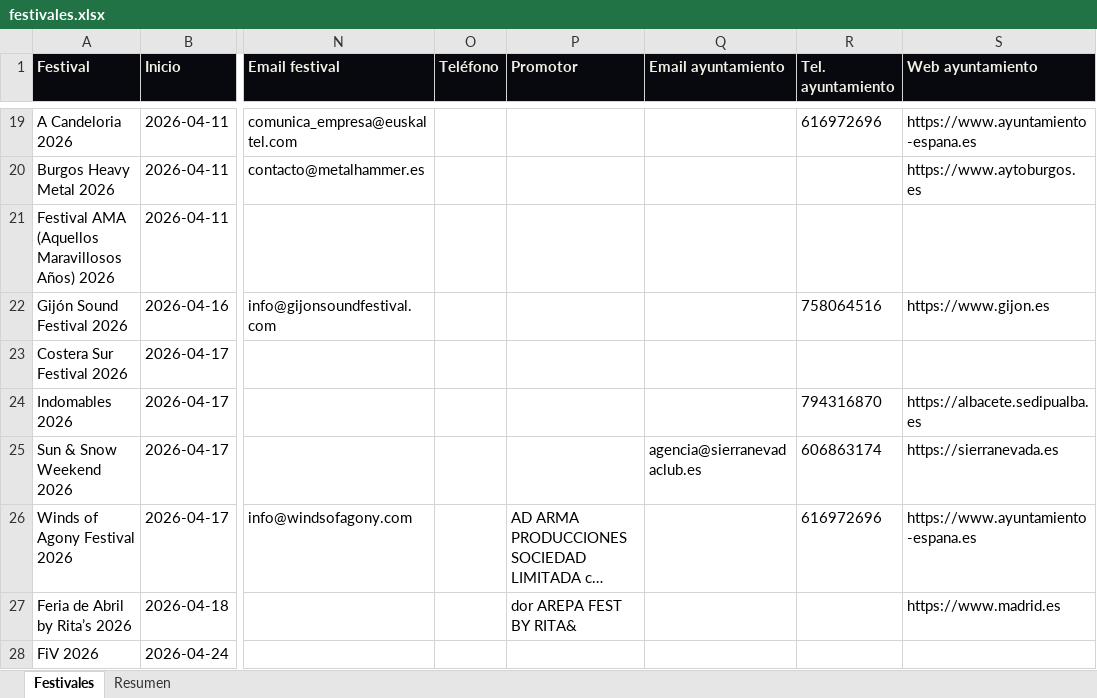
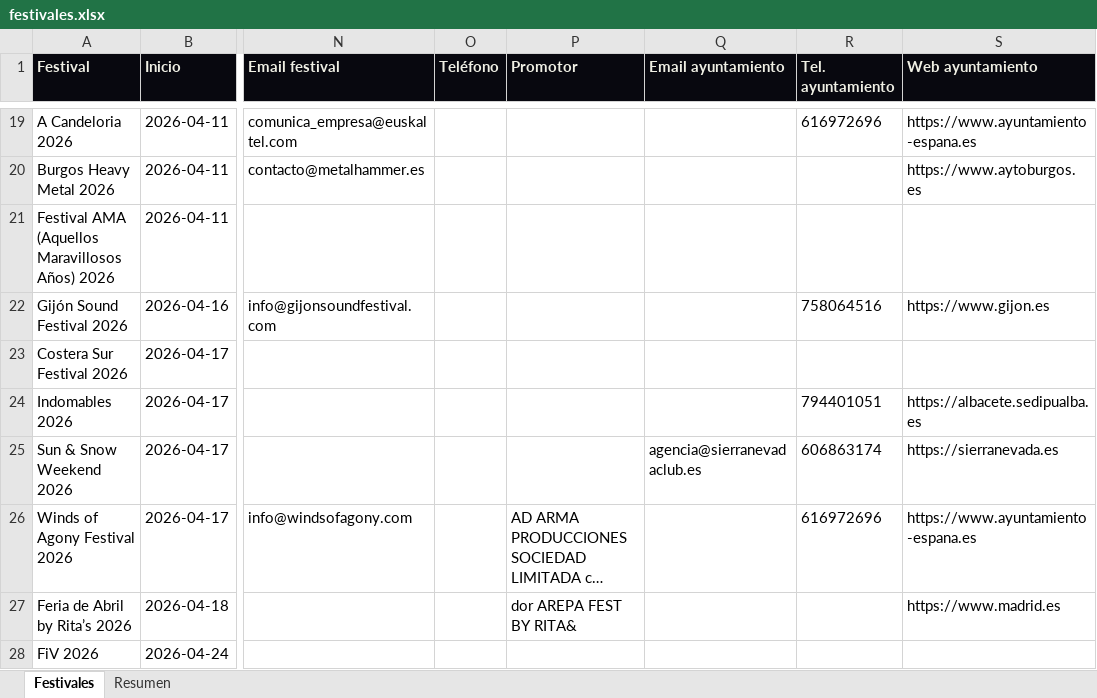
Before and after one commit to magodago/radar-rabat, an Excel workbook: data/festivales.xlsx, sheet Festivales, drawn as a sheet; only a part is shown, gaps mark what is left out; long unchanged cells end in …; values as stored, in another font and other column widths than the file's, no borders; the diff covers the shown part only; the diff names each change by its address in the sheet, - before the commit and + after, or states it on an @@ line.

```diff
--- a/data/festivales.xlsx (sheet Festivales)
+++ b/data/festivales.xlsx (sheet Festivales)
-R24 (Tel. ayuntamiento): 794316870
+R24 (Tel. ayuntamiento): 794401051
```
Also changed, not shown: 16 edited cells elsewhere in this sheet, sheet Resumen, 5 other files.
